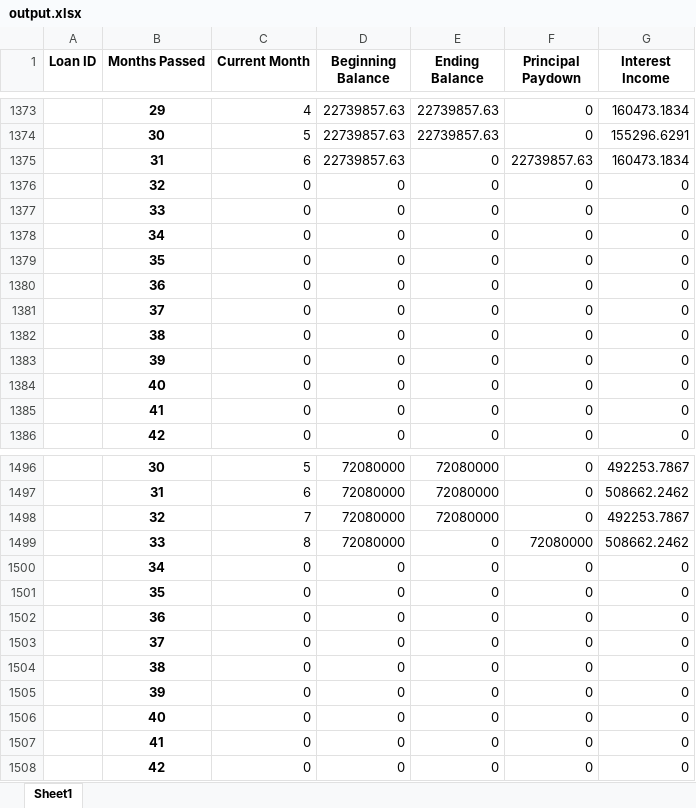
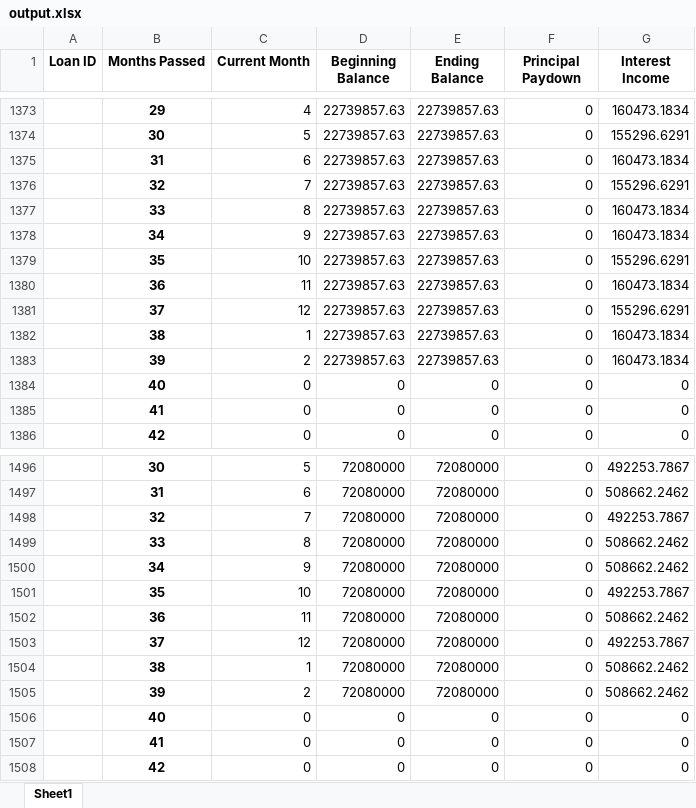
Before and after one commit to sdufays/Finance-Simulations-2023, an Excel workbook: output.xlsx, sheet Sheet1, drawn as a sheet; only a part is shown, gaps mark what is left out; values as stored, in another font and other column widths than the file's, no borders; removed rows and columns are numbered as before the commit, all else as after; the diff covers the shown part only; the diff names each change by its address in the sheet, - before the commit and + after, or states it on an @@ line.

```diff
--- a/output.xlsx (sheet Sheet1)
+++ b/output.xlsx (sheet Sheet1)
-E1375 (Ending Balance): 0
+E1375 (Ending Balance): 22739857.63
-F1375 (Principal Paydown): 22739857.63
+F1375 (Principal Paydown): 0
@@ row 1376 moved to row 1315: 32 @@
@@ row 1377 moved to row 1316: 33 @@
@@ row 1378 moved to row 1317: 34 @@
@@ row 1379 moved to row 1318: 35 @@
@@ row 1380 moved to row 1319: 36 @@
-row 1381:  | 37 | 0 | 0 | 0 | 0 | 0
-row 1382:  | 38 | 0 | 0 | 0 | 0 | 0
-row 1383:  | 39 | 0 | 0 | 0 | 0 | 0
+row 1376:  | 32 | 7 | 22739857.63 | 22739857.63 | 0 | 155296.6291
+row 1377:  | 33 | 8 | 22739857.63 | 22739857.63 | 0 | 160473.1834
+row 1378:  | 34 | 9 | 22739857.63 | 22739857.63 | 0 | 160473.1834
+row 1379:  | 35 | 10 | 22739857.63 | 22739857.63 | 0 | 155296.6291
+row 1380:  | 36 | 11 | 22739857.63 | 22739857.63 | 0 | 160473.1834
+row 1381:  | 37 | 12 | 22739857.63 | 22739857.63 | 0 | 155296.6291
+row 1382:  | 38 | 1 | 22739857.63 | 22739857.63 | 0 | 160473.1834
+row 1383:  | 39 | 2 | 22739857.63 | 22739857.63 | 0 | 160473.1834
-E1499 (Ending Balance): 0
+E1499 (Ending Balance): 72080000
-F1499 (Principal Paydown): 72080000
+F1499 (Principal Paydown): 0
-row 1500:  | 34 | 0 | 0 | 0 | 0 | 0
-row 1501:  | 35 | 0 | 0 | 0 | 0 | 0
@@ row 1502 moved to row 1624: 36 @@
-row 1503:  | 37 | 0 | 0 | 0 | 0 | 0
-row 1504:  | 38 | 0 | 0 | 0 | 0 | 0
-row 1505:  | 39 | 0 | 0 | 0 | 0 | 0
+row 1500:  | 34 | 9 | 72080000 | 72080000 | 0 | 508662.2462
+row 1501:  | 35 | 10 | 72080000 | 72080000 | 0 | 492253.7867
+row 1502:  | 36 | 11 | 72080000 | 72080000 | 0 | 508662.2462
+row 1503:  | 37 | 12 | 72080000 | 72080000 | 0 | 492253.7867
+row 1504:  | 38 | 1 | 72080000 | 72080000 | 0 | 508662.2462
+row 1505:  | 39 | 2 | 72080000 | 72080000 | 0 | 508662.2462
```
Also changed, not shown: 41 added rows, 47 removed rows and 10 edited cells elsewhere in this sheet, 4 other files.
